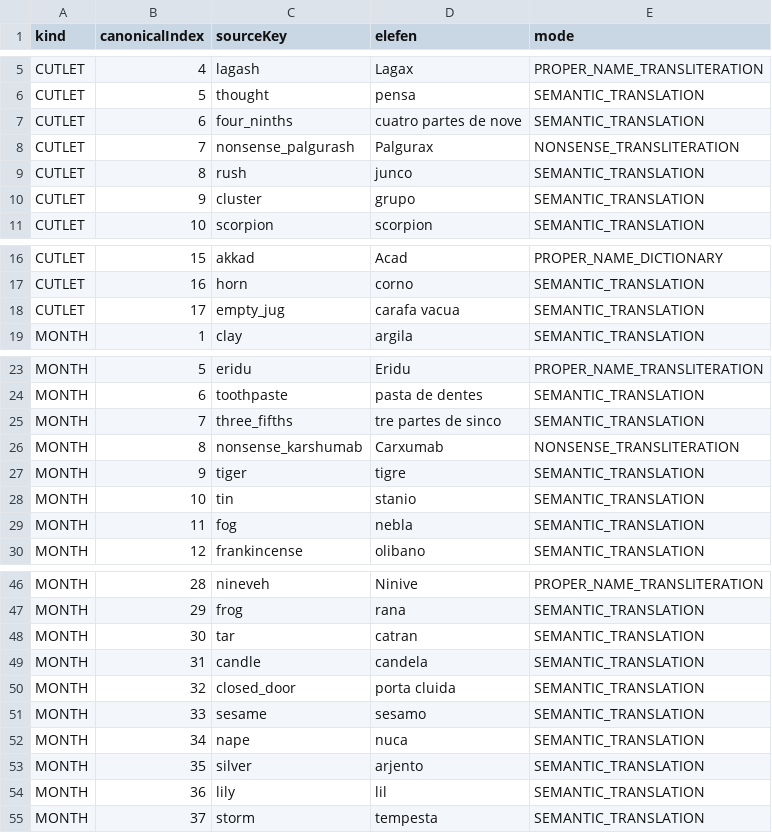
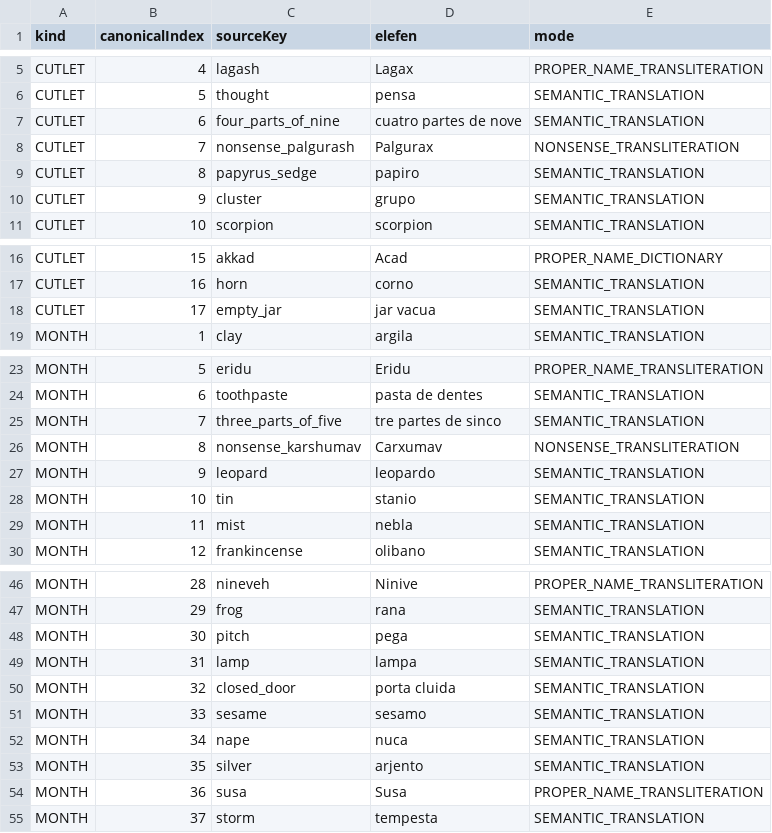
Before and after one commit to Sargon17-Green/Pastafarian-Calendar, a CSV file: catalog/source-language-catalog.csv, drawn as a sheet; only a part is shown, gaps mark what is left out; the diff covers the shown part only.

Commit message:
Coreti nomes canonica en la catalogo de lingua fonte

```diff
--- a/catalog/source-language-catalog.csv
+++ b/catalog/source-language-catalog.csv
@@ -6,5 +6,5 @@ CUTLET,4,lagash,Lagax,PROPER_NAME_TRANSLITERATION
 CUTLET,5,thought,pensa,SEMANTIC_TRANSLATION
-CUTLET,6,four_ninths,cuatro partes de nove,SEMANTIC_TRANSLATION
+CUTLET,6,four_parts_of_nine,cuatro partes de nove,SEMANTIC_TRANSLATION
 CUTLET,7,nonsense_palgurash,Palgurax,NONSENSE_TRANSLITERATION
-CUTLET,8,rush,junco,SEMANTIC_TRANSLATION
+CUTLET,8,papyrus_sedge,papiro,SEMANTIC_TRANSLATION
 CUTLET,9,cluster,grupo,SEMANTIC_TRANSLATION
@@ -17,3 +17,3 @@ CUTLET,15,akkad,Acad,PROPER_NAME_DICTIONARY
 CUTLET,16,horn,corno,SEMANTIC_TRANSLATION
-CUTLET,17,empty_jug,carafa vacua,SEMANTIC_TRANSLATION
+CUTLET,17,empty_jar,jar vacua,SEMANTIC_TRANSLATION
 MONTH,1,clay,argila,SEMANTIC_TRANSLATION
@@ -24,7 +24,7 @@ MONTH,5,eridu,Eridu,PROPER_NAME_TRANSLITERATION
 MONTH,6,toothpaste,pasta de dentes,SEMANTIC_TRANSLATION
-MONTH,7,three_fifths,tre partes de sinco,SEMANTIC_TRANSLATION
-MONTH,8,nonsense_karshumab,Carxumab,NONSENSE_TRANSLITERATION
-MONTH,9,tiger,tigre,SEMANTIC_TRANSLATION
+MONTH,7,three_parts_of_five,tre partes de sinco,SEMANTIC_TRANSLATION
+MONTH,8,nonsense_karshumav,Carxumav,NONSENSE_TRANSLITERATION
+MONTH,9,leopard,leopardo,SEMANTIC_TRANSLATION
 MONTH,10,tin,stanio,SEMANTIC_TRANSLATION
-MONTH,11,fog,nebla,SEMANTIC_TRANSLATION
+MONTH,11,mist,nebla,SEMANTIC_TRANSLATION
 MONTH,12,frankincense,olibano,SEMANTIC_TRANSLATION
@@ -47,4 +47,4 @@ MONTH,28,nineveh,Ninive,PROPER_NAME_TRANSLITERATION
 MONTH,29,frog,rana,SEMANTIC_TRANSLATION
-MONTH,30,tar,catran,SEMANTIC_TRANSLATION
-MONTH,31,candle,candela,SEMANTIC_TRANSLATION
+MONTH,30,pitch,pega,SEMANTIC_TRANSLATION
+MONTH,31,lamp,lampa,SEMANTIC_TRANSLATION
 MONTH,32,closed_door,porta cluida,SEMANTIC_TRANSLATION
@@ -53,3 +53,3 @@ MONTH,34,nape,nuca,SEMANTIC_TRANSLATION
 MONTH,35,silver,arjento,SEMANTIC_TRANSLATION
-MONTH,36,lily,lil,SEMANTIC_TRANSLATION
+MONTH,36,susa,Susa,PROPER_NAME_TRANSLITERATION
 MONTH,37,storm,tempesta,SEMANTIC_TRANSLATION
```
Also changed, not shown: 1 edited cell elsewhere in this file.
